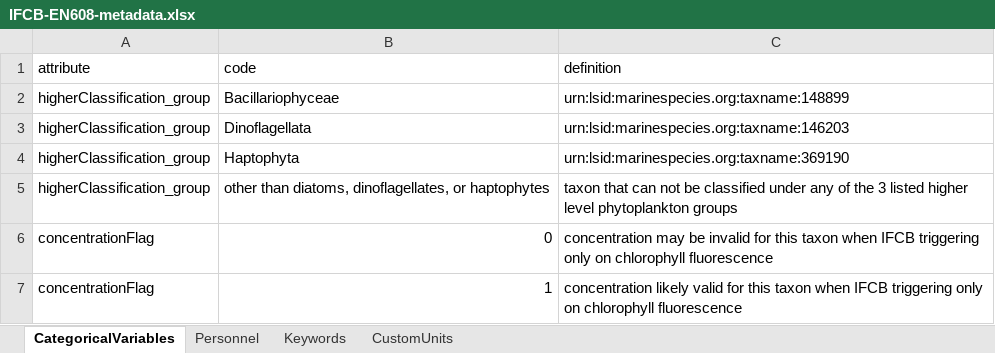
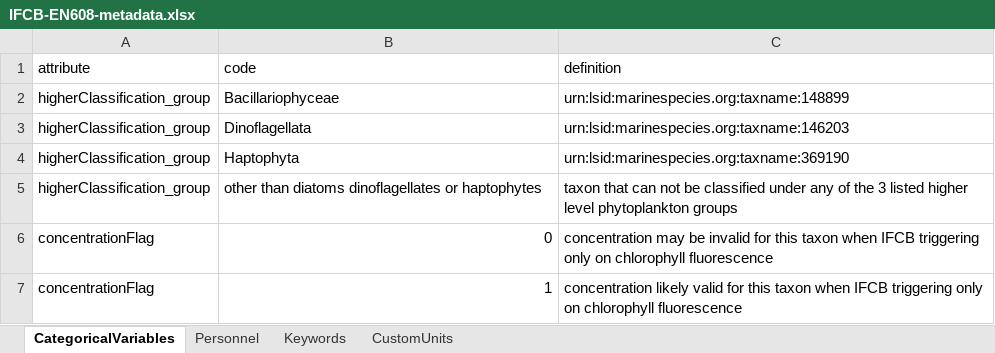
Before and after one commit to WHOIGit/nes-lter-ifcb-transect-winter-2018, an Excel workbook: IFCB-EN608-metadata.xlsx, sheet CategoricalVariables, drawn as a sheet; values as stored, in another font and other column widths than the file's, no borders; the diff names each change by its address in the sheet, - before the commit and + after, or states it on an @@ line.

```diff
--- a/IFCB-EN608-metadata.xlsx (sheet CategoricalVariables)
+++ b/IFCB-EN608-metadata.xlsx (sheet CategoricalVariables)
-B5 (code): other than diatoms, dinoflagellates, or haptophytes
+B5 (code): other than diatoms dinoflagellates or haptophytes
```
Also changed, not shown: 14 other files.
